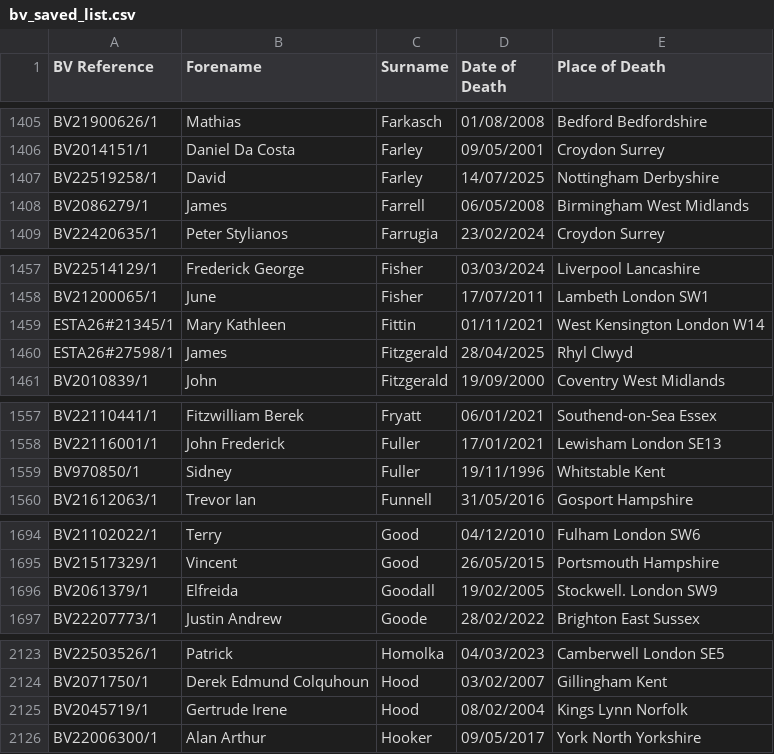
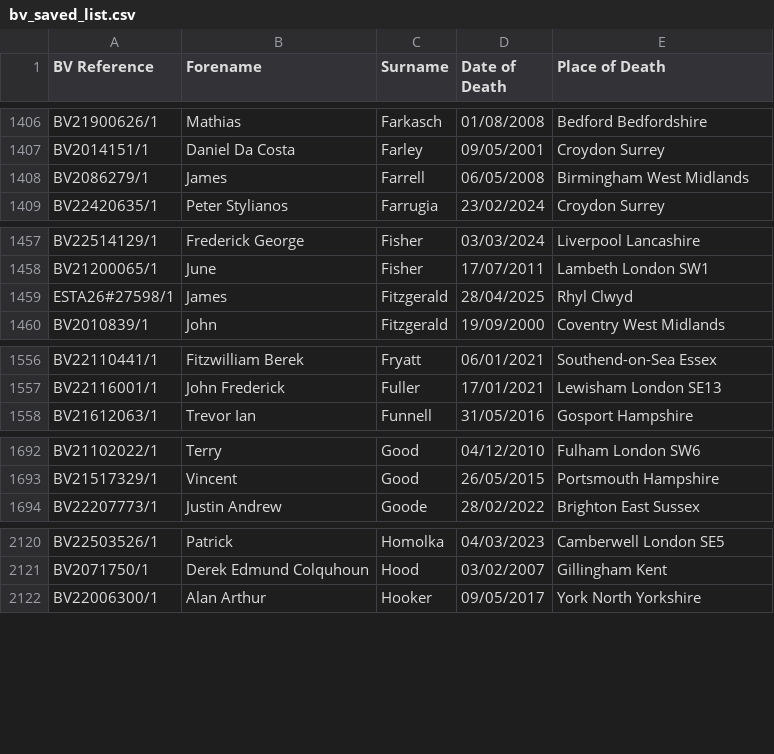
Before and after one commit to FWLPython/bv-moniter, a CSV file: bv_saved_list.csv, drawn as a sheet; only a part is shown, gaps mark what is left out; the diff covers the shown part only.

```diff
--- a/bv_saved_list.csv
+++ b/bv_saved_list.csv
@@ -1406,3 +1407,2 @@ BV21900626/1,Mathias,Farkasch,01/08/2008,Bedford  Bedfordshire
 BV2014151/1,Daniel Da Costa,Farley,09/05/2001,Croydon  Surrey
-BV22519258/1,David,Farley,14/07/2025,Nottingham  Derbyshire
 BV2086279/1,James,Farrell,06/05/2008,Birmingham West Midlands
@@ -1458,3 +1458,2 @@ BV22514129/1,Frederick George,Fisher,03/03/2024,Liverpool  Lancashire
 BV21200065/1,June,Fisher,17/07/2011,Lambeth  London SW1
-ESTA26#21345/1,Mary Kathleen,Fittin,01/11/2021,West Kensington  London W14
 ESTA26#27598/1,James,Fitzgerald,28/04/2025,Rhyl  Clwyd
@@ -1558,3 +1557,2 @@ BV22110441/1,Fitzwilliam Berek,Fryatt,06/01/2021,Southend-on-Sea  Essex
 BV22116001/1,John Frederick,Fuller,17/01/2021,Lewisham  London SE13
-BV970850/1,Sidney,Fuller,19/11/1996,Whitstable  Kent
 BV21612063/1,Trevor Ian,Funnell,31/05/2016,Gosport  Hampshire
@@ -1695,3 +1693,2 @@ BV21102022/1,Terry,Good,04/12/2010,Fulham  London SW6
 BV21517329/1,Vincent,Good,26/05/2015,Portsmouth  Hampshire
-BV2061379/1,Elfreida,Goodall,19/02/2005,Stockwell. London SW9
 BV22207773/1,Justin Andrew,Goode,28/02/2022,Brighton  East Sussex
@@ -2124,3 +2121,2 @@ BV22503526/1,Patrick,Homolka,04/03/2023,Camberwell  London SE5
 BV2071750/1,Derek Edmund Colquhoun,Hood,03/02/2007,Gillingham  Kent
-BV2045719/1,Gertrude Irene,Hood,08/02/2004,Kings Lynn  Norfolk
 BV22006300/1,Alan Arthur,Hooker,09/05/2017,York  North Yorkshire
```
Also changed, not shown: 5 added rows and 13 removed rows elsewhere in this file, 1 other file.
